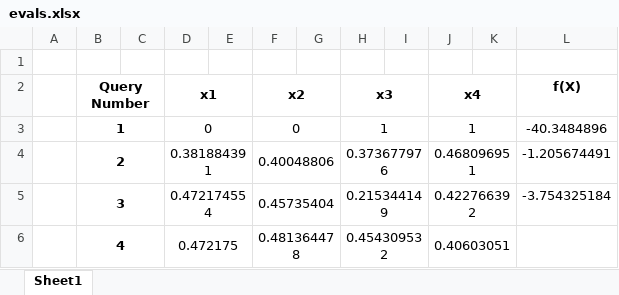
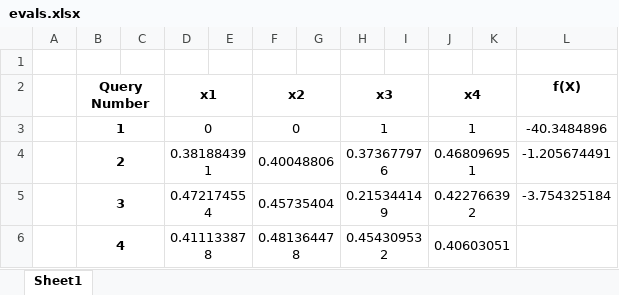
Before and after one commit to prithvi-ramrucha/Capstone-Project, an Excel workbook: Function 4/evals.xlsx, sheet Sheet1, drawn as a sheet; values as stored, in another font and other column widths than the file's, no borders; the diff names each change by its address in the sheet, - before the commit and + after, or states it on an @@ line.

Commit message:
added query formatting and sent week 4 queries.

```diff
--- a/Function 4/evals.xlsx (sheet Sheet1)
+++ b/Function 4/evals.xlsx (sheet Sheet1)
-D6 (x1): 0.472175
+D6 (x1): 0.411133878
```
Also changed, not shown: Function 1/evals.xlsx, Function 5/evals.xlsx, 26 other files.
